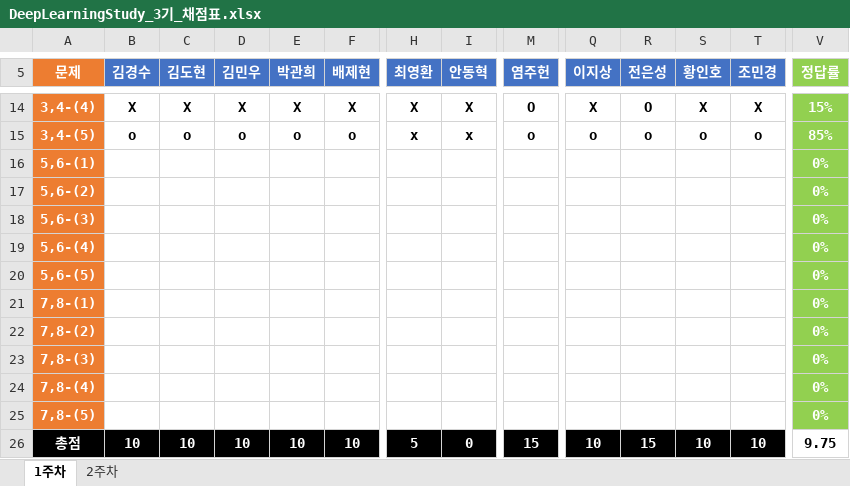
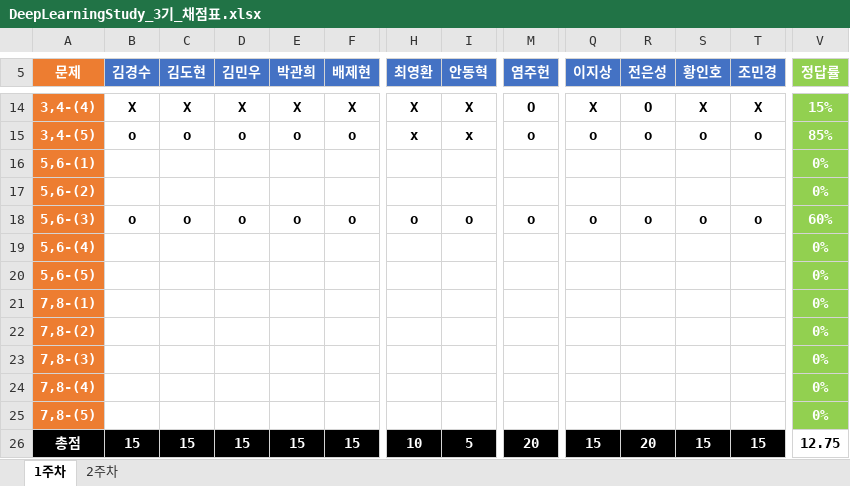
Before and after one commit to JoSihun/DeepLearningStudy, an Excel workbook: 03_TEST_DATA/DeepLearningStudy_3기_채점표.xlsx, sheet 1주차, drawn as a sheet; only a part is shown, gaps mark what is left out; values as stored, in another font and other column widths than the file's, no borders; removed rows and columns are numbered as before the commit, all else as after; rows hold the shown columns only; the diff names each change by its address in the sheet, - before the commit and + after, or states it on an @@ line.

Commit message:
DeepLearningStudy_3기_채점표

```diff
--- a/03_TEST_DATA/DeepLearningStudy_3기_채점표.xlsx (sheet 1주차)
+++ b/03_TEST_DATA/DeepLearningStudy_3기_채점표.xlsx (sheet 1주차)
-row 18: 5,6-(3) |  |  |  |  |  |  |  |  |  |  |  |  | 0%
+row 18: 5,6-(3) | o | o | o | o | o | o | o | o | o | o | o | o | 60%
-B26 (김경수): 10
+B26 (김경수): 15
-C26 (김도현): 10
+C26 (김도현): 15
-D26 (김민우): 10
+D26 (김민우): 15
-E26 (박관희): 10
+E26 (박관희): 15
-F26 (배제현): 10
+F26 (배제현): 15
-H26 (최영환): 5
+H26 (최영환): 10
-I26 (안동혁): 0
+I26 (안동혁): 5
-M26 (염주헌): 15
+M26 (염주헌): 20
-Q26 (이지상): 10
+Q26 (이지상): 15
-R26 (전은성): 15
+R26 (전은성): 20
-S26 (황인호): 10
+S26 (황인호): 15
-T26 (조민경): 10
+T26 (조민경): 15
-V26 (정답률): 9.75
+V26 (정답률): 12.75
```
